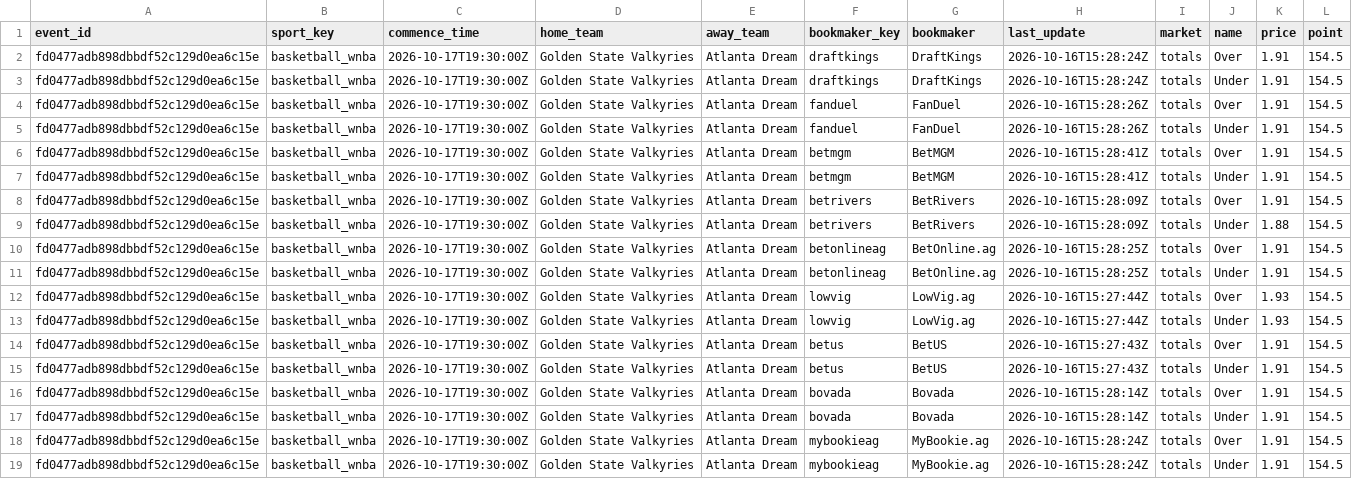
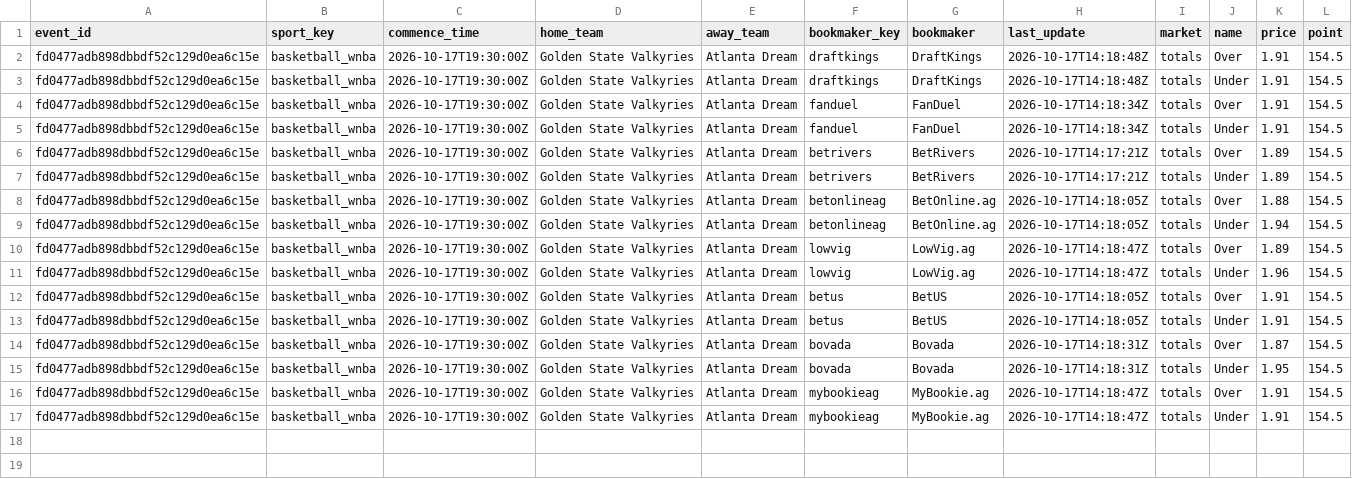
Before and after one commit to damoutinho11-art/wnba-edge-lab, a CSV file: wnba_outputs/odds_totals_latest_v21.csv, drawn as a sheet; removed rows and columns are numbered as before the commit, all else as after; the diff names each change by its address in the sheet, - before the commit and + after, or states it on an @@ line.

```diff
--- a/wnba_outputs/odds_totals_latest_v21.csv
+++ b/wnba_outputs/odds_totals_latest_v21.csv
-H2:H3 (last_update): 2026-10-16T15:28:24Z
+H2:H3 (last_update): 2026-10-17T14:18:48Z
-H4:H5 (last_update): 2026-10-16T15:28:26Z
+H4:H5 (last_update): 2026-10-17T14:18:34Z
-row 6: fd0477adb898dbbdf52c129d0ea6c15e | basketball_wnba | 2026-10-17T19:30:00Z | Golden State Valkyries | Atlanta Dream | betmgm | BetMGM | 2026-10-16T15:28:41Z | totals | Over | 1.91 | 154.5
-row 7: fd0477adb898dbbdf52c129d0ea6c15e | basketball_wnba | 2026-10-17T19:30:00Z | Golden State Valkyries | Atlanta Dream | betmgm | BetMGM | 2026-10-16T15:28:41Z | totals | Under | 1.91 | 154.5
-H6:H7 (last_update): 2026-10-16T15:28:09Z
+H6:H7 (last_update): 2026-10-17T14:17:21Z
-K6 (price): 1.91
+K6 (price): 1.89
-K7 (price): 1.88
+K7 (price): 1.89
-H8:H9 (last_update): 2026-10-16T15:28:25Z
+H8:H9 (last_update): 2026-10-17T14:18:05Z
-K8 (price): 1.91
+K8 (price): 1.88
-K9 (price): 1.91
+K9 (price): 1.94
-H10:H11 (last_update): 2026-10-16T15:27:44Z
+H10:H11 (last_update): 2026-10-17T14:18:47Z
-K10 (price): 1.93
+K10 (price): 1.89
-K11 (price): 1.93
+K11 (price): 1.96
-H12:H13 (last_update): 2026-10-16T15:27:43Z
+H12:H13 (last_update): 2026-10-17T14:18:05Z
-H14:H15 (last_update): 2026-10-16T15:28:14Z
+H14:H15 (last_update): 2026-10-17T14:18:31Z
-K14 (price): 1.91
+K14 (price): 1.87
-K15 (price): 1.91
+K15 (price): 1.95
-H16:H17 (last_update): 2026-10-16T15:28:24Z
+H16:H17 (last_update): 2026-10-17T14:18:47Z
```
Also changed, not shown: wnba_outputs/data_freshness_v20.csv, wnba_outputs/feature_diagnostics_v21.csv, 35 other files.
